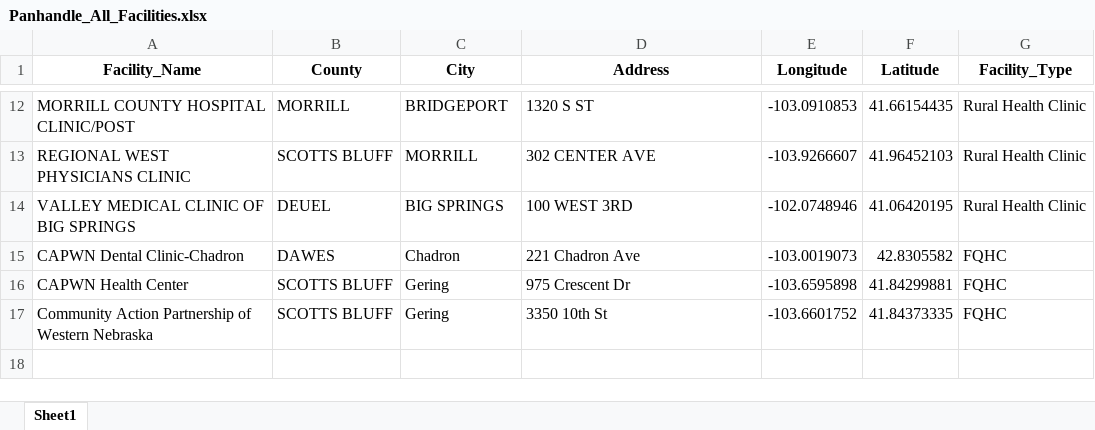
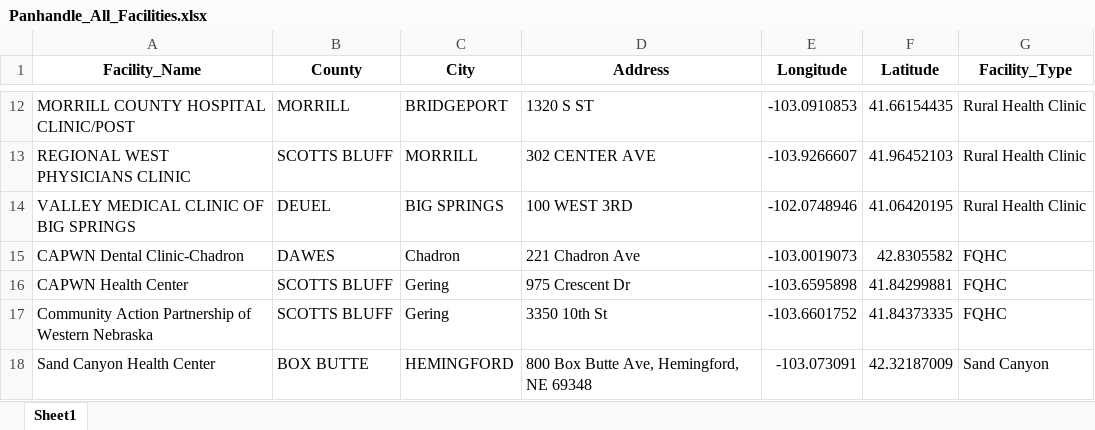
Before and after one commit to sck2189985/sand-canyon-project, an Excel workbook: Agg Data FINAL/Panhandle_All_Facilities.xlsx, sheet Sheet1, drawn as a sheet; only a part is shown, gaps mark what is left out; values as stored, in another font and other column widths than the file's, no borders; the diff names each change by its address in the sheet, - before the commit and + after, or states it on an @@ line.

Commit message:
Added Sand Canyon, trying again

```diff
--- a/Agg Data FINAL/Panhandle_All_Facilities.xlsx (sheet Sheet1)
+++ b/Agg Data FINAL/Panhandle_All_Facilities.xlsx (sheet Sheet1)
+row 18: Sand Canyon Health Center | BOX BUTTE | HEMINGFORD | 800 Box Butte Ave, Hemingford, NE 69348 | -103.073091 | 42.32187009 | Sand Canyon
```
Also changed, not shown: 2 other files.
